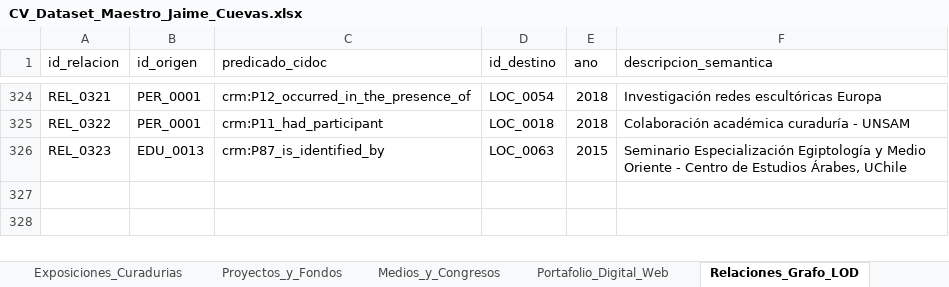
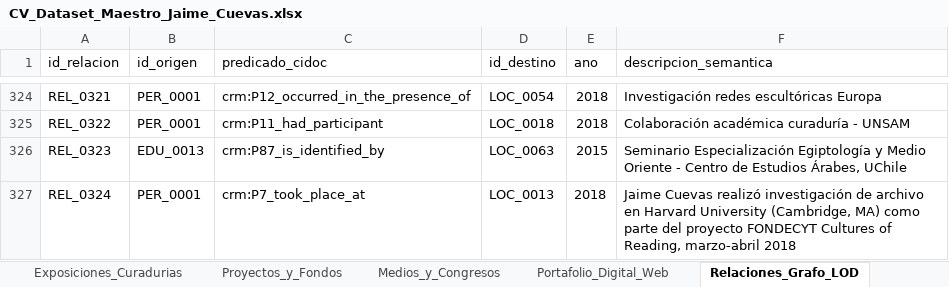
Before and after one commit to jaimeacuevas-cmd/jaime-cuevas-cv, an Excel workbook: data/CV_Dataset_Maestro_Jaime_Cuevas.xlsx, sheet Relaciones_Grafo_LOD, drawn as a sheet; only a part is shown, gaps mark what is left out; values as stored, in another font and other column widths than the file's, no borders; the diff names each change by its address in the sheet, - before the commit and + after, or states it on an @@ line.

```diff
--- a/data/CV_Dataset_Maestro_Jaime_Cuevas.xlsx (sheet Relaciones_Grafo_LOD)
+++ b/data/CV_Dataset_Maestro_Jaime_Cuevas.xlsx (sheet Relaciones_Grafo_LOD)
+row 327: REL_0324 | PER_0001 | crm:P7_took_place_at | LOC_0013 | 2018 | Jaime Cuevas realizó investigación de archivo en Harvard University (Cambridge, MA) como parte del proyecto FONDECYT Cultures of Reading, marzo-abril 2018
```
Also changed, not shown: sheet Proyectos_y_Fondos, 2 other files.
